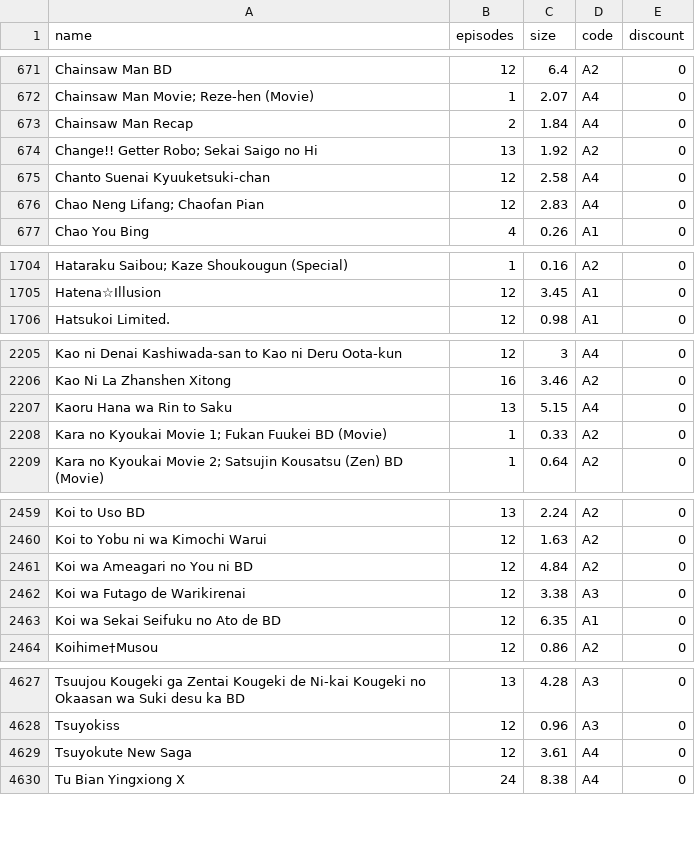
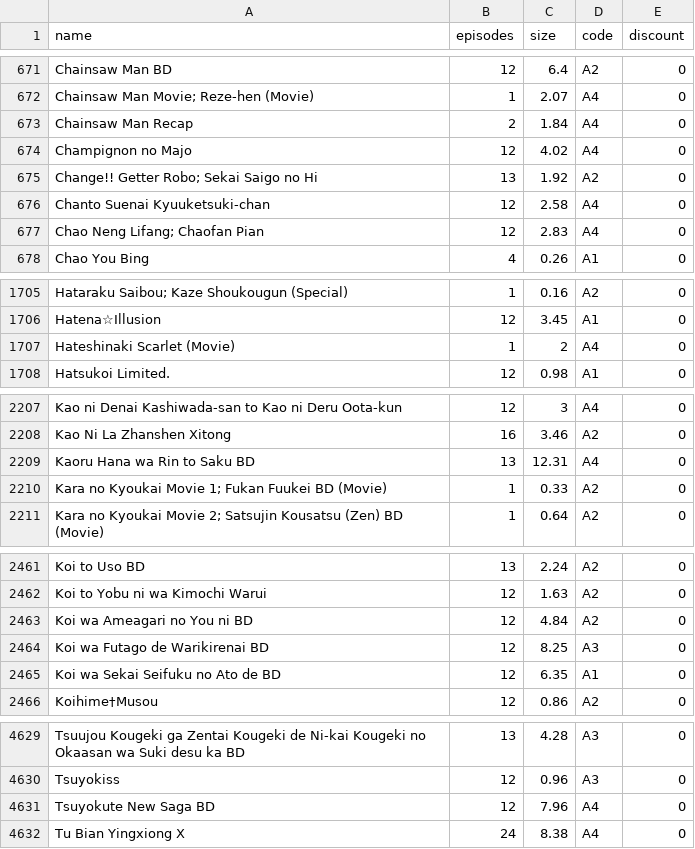
Before and after one commit to Tofan02/anime_store, a CSV file: data/anime-20032026.csv (was data/anime-19032026.csv), drawn as a sheet; only a part is shown, gaps mark what is left out; addresses are those after the commit; the diff names each change by its address in the sheet, - before the commit and + after, or states it on an @@ line.

Commit message:
Update Anime Baru

```diff
--- a/data/anime-19032026.csv
+++ b/data/anime-20032026.csv
+row 674: Champignon no Majo | 12 | 4.02 | A4 | 0
+row 1707: Hateshinaki Scarlet (Movie) | 1 | 2 | A4 | 0
-A2209 (name): Kaoru Hana wa Rin to Saku
+A2209 (name): Kaoru Hana wa Rin to Saku BD
-C2209 (size): 5.15
+C2209 (size): 12.31
-A2464 (name): Koi wa Futago de Warikirenai
+A2464 (name): Koi wa Futago de Warikirenai BD
-C2464 (size): 3.38
+C2464 (size): 8.25
-A4631 (name): Tsuyokute New Saga
+A4631 (name): Tsuyokute New Saga BD
-C4631 (size): 3.61
+C4631 (size): 7.96
```
Also changed, not shown: 1 other file.
